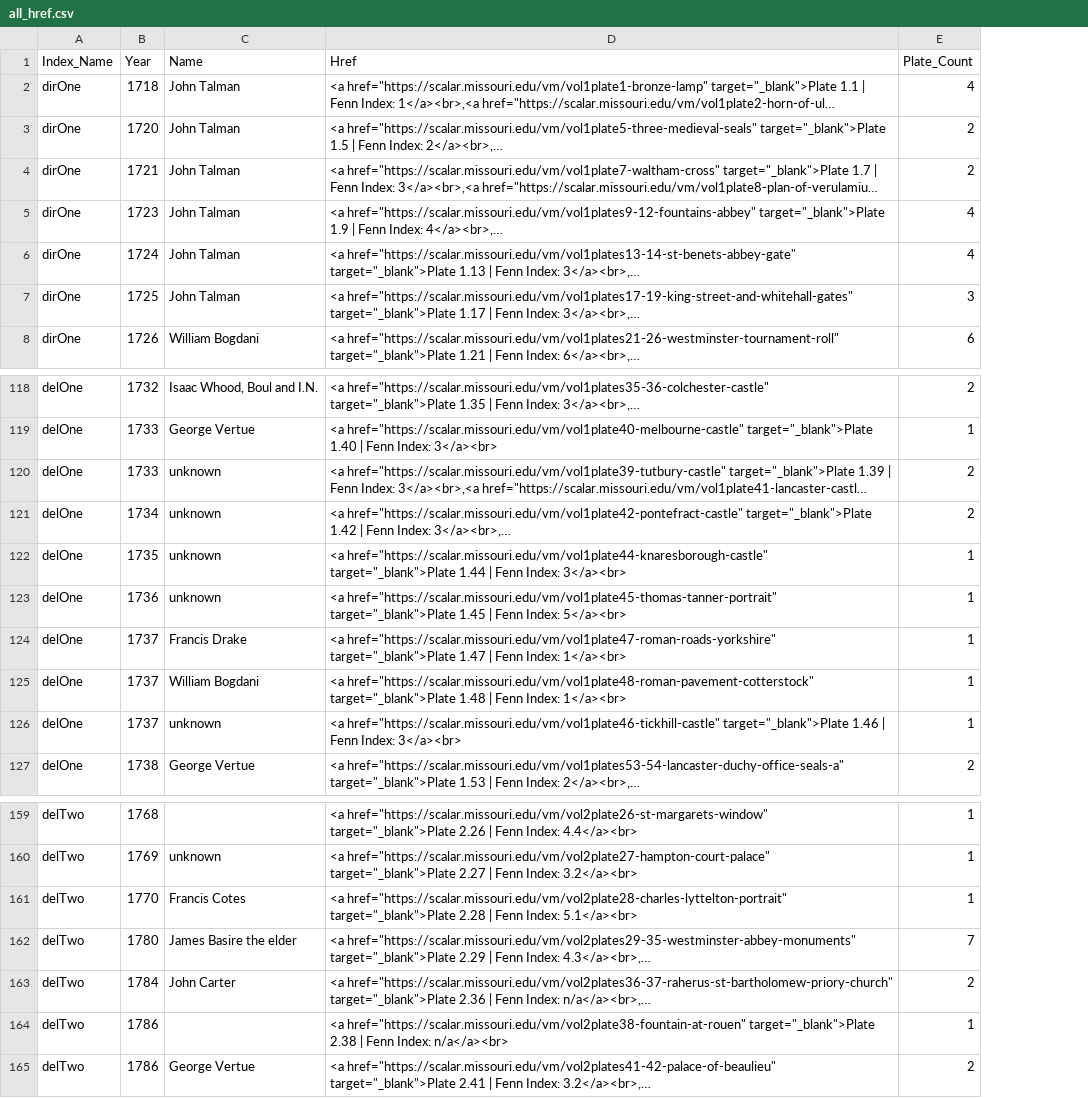
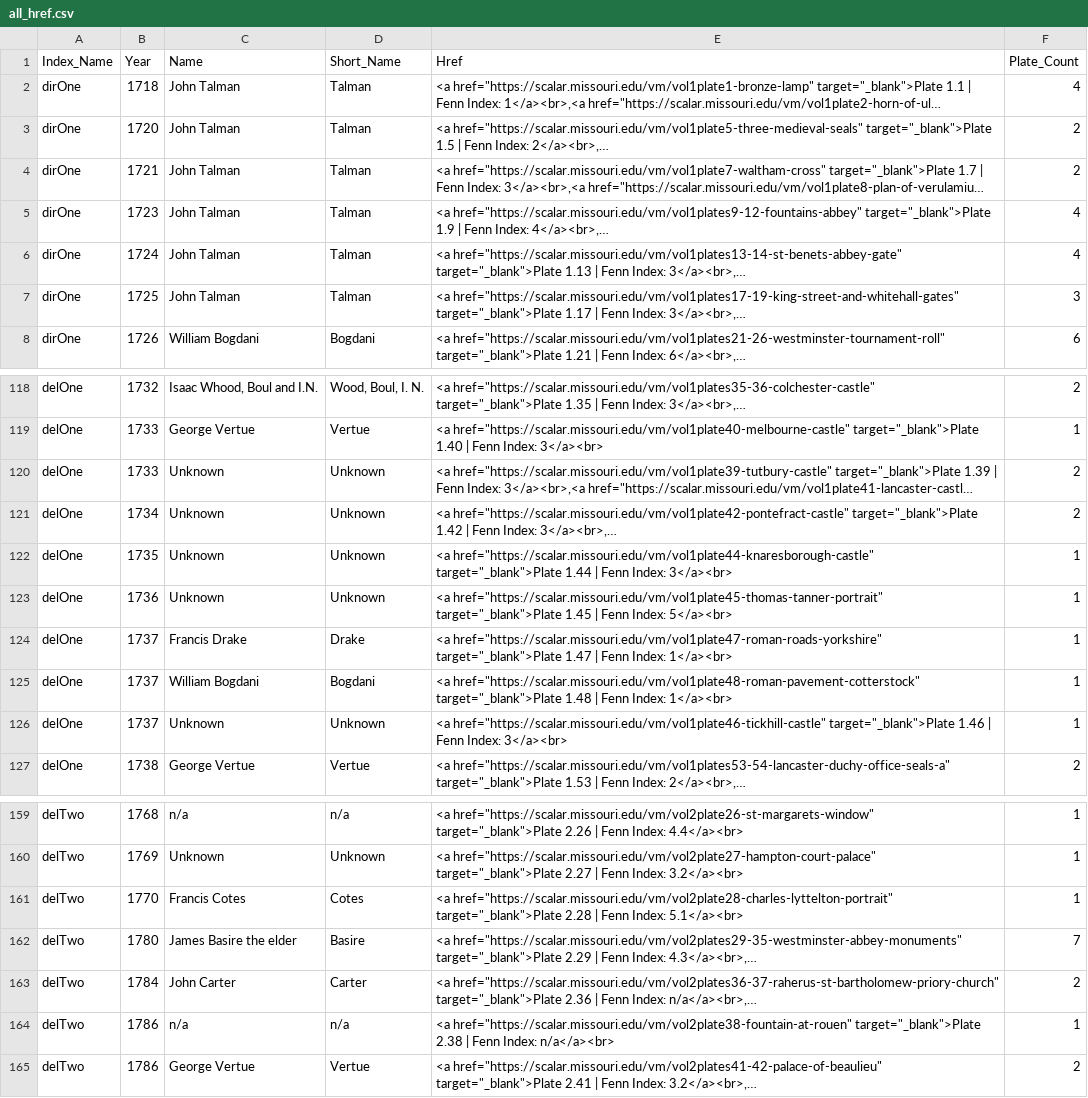
Before and after one commit to benpedroscott/vetusta-monumenta-bubble, a CSV file: data/all_href.csv, drawn as a sheet; only a part is shown, gaps mark what is left out; long unchanged cells end in …; the diff covers the shown part only; the diff names each change by its address in the sheet, - before the commit and + after, or states it on an @@ line.

Commit message:
force layout, short names, year commas

```diff
--- a/data/all_href.csv
+++ b/data/all_href.csv
+column D (Short_Name), rows 2-8: Talman | Talman | Talman | Talman | Talman | Talman | Bogdani; rows 118-127: Wood, Boul, I. N. | Vertue | Unknown | Unknown | Unknown | Unknown | Drake | Bogdani | Unknown | Vertue; rows 159-165: n/a | Unknown | Cotes | Basire | Carter | n/a | Vertue
-C120:C123 (Name): unknown
+C120:C123 (Name): Unknown
-C126 (Name): unknown
+C126 (Name): Unknown
-C159 (Name): (empty)
+C159 (Name): n/a
-C160 (Name): unknown
+C160 (Name): Unknown
-C164 (Name): (empty)
+C164 (Name): n/a
```
Also changed, not shown: 15 edited cells elsewhere in this file, 2 other files.
